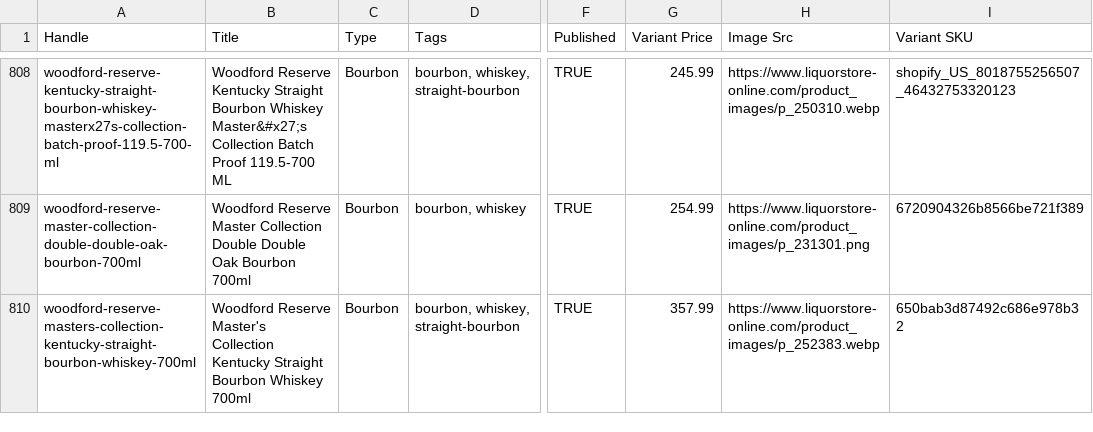
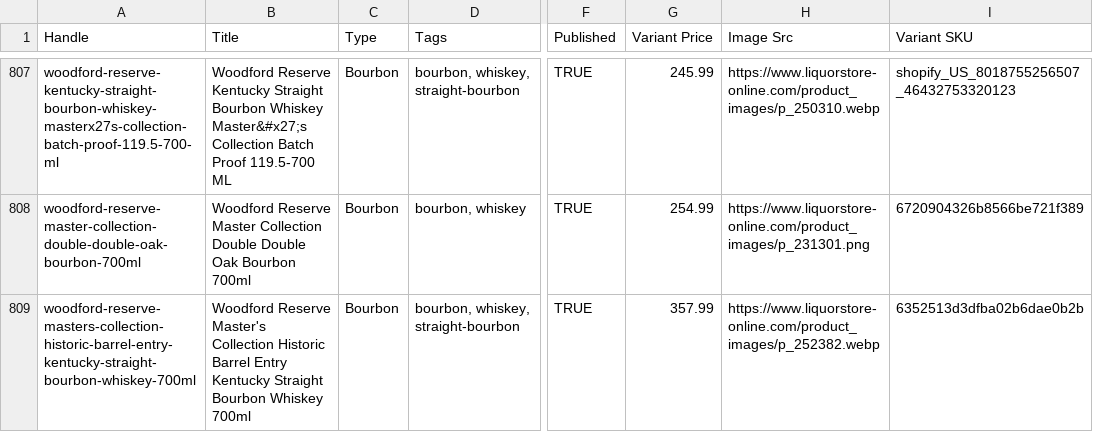
Before and after one commit to Njawnson/bourbon-shopify-sync, a CSV file: output/matrixify_update.csv, drawn as a sheet; only a part is shown, gaps mark what is left out; addresses are those after the commit; the diff covers the shown part only; the diff names each change by its address in the sheet, - before the commit and + after, or states it on an @@ line.

```diff
--- a/output/matrixify_update.csv
+++ b/output/matrixify_update.csv
-A809 (Handle): woodford-reserve-masters-collection-kentucky-straight-bourbon-whiskey-700ml
+A809 (Handle): woodford-reserve-masters-collection-historic-barrel-entry-kentucky-straight-bourbon-whiskey-700ml
-B809 (Title): …Master's Collection Kentucky Straight…
+B809 (Title): …Master's Collection Historic Barrel Entry Kentucky Straight…
-H809 (Image Src): https://www.liquorstore-online.com/product_images/p_252383.webp
+H809 (Image Src): https://www.liquorstore-online.com/product_images/p_252382.webp
-I809 (Variant SKU): 650bab3d87492c686e978b32
+I809 (Variant SKU): 6352513d3dfba02b6dae0b2b
```
Also changed, not shown: 1 added row, 3 removed rows and 7 edited cells elsewhere in this file.
